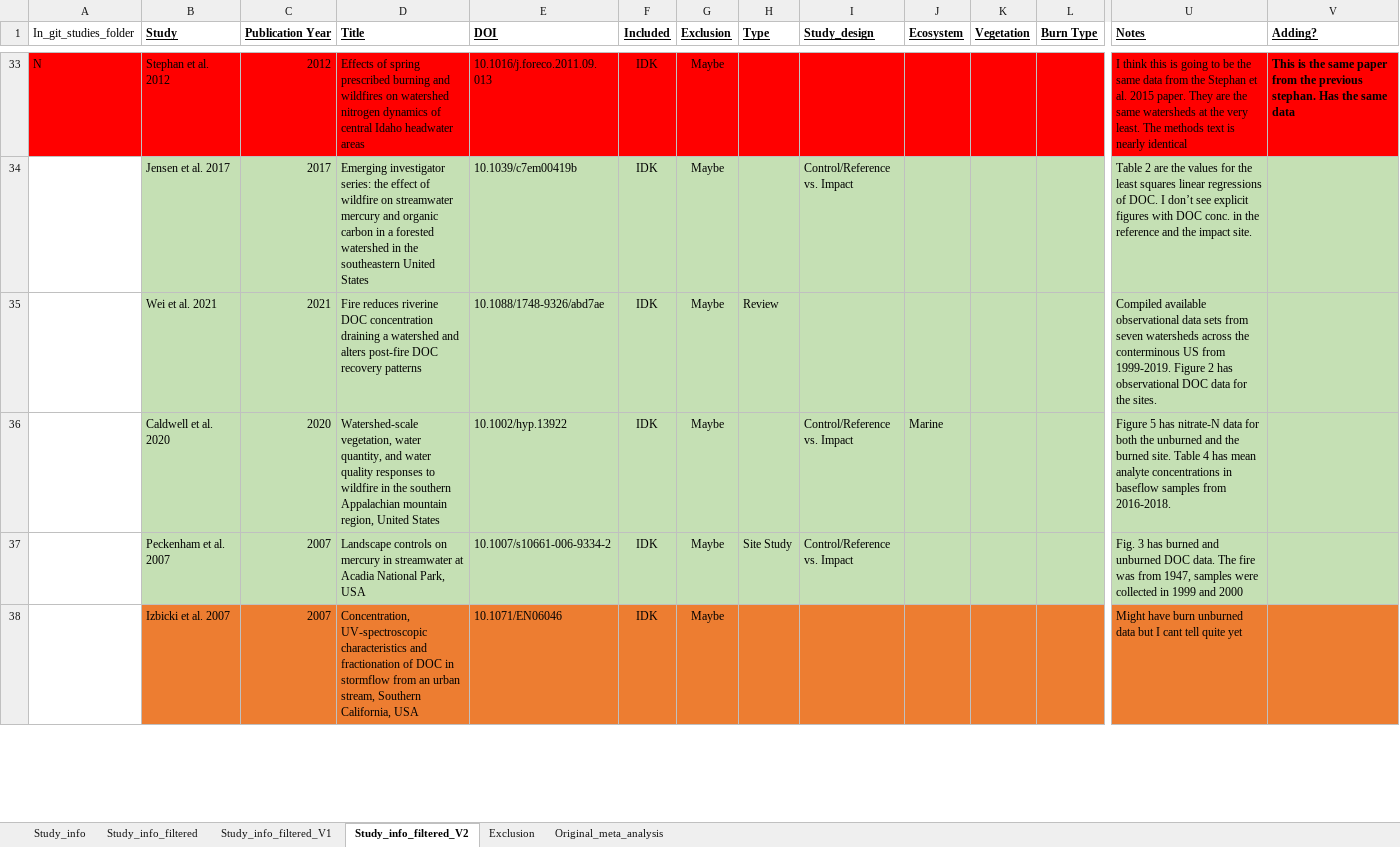
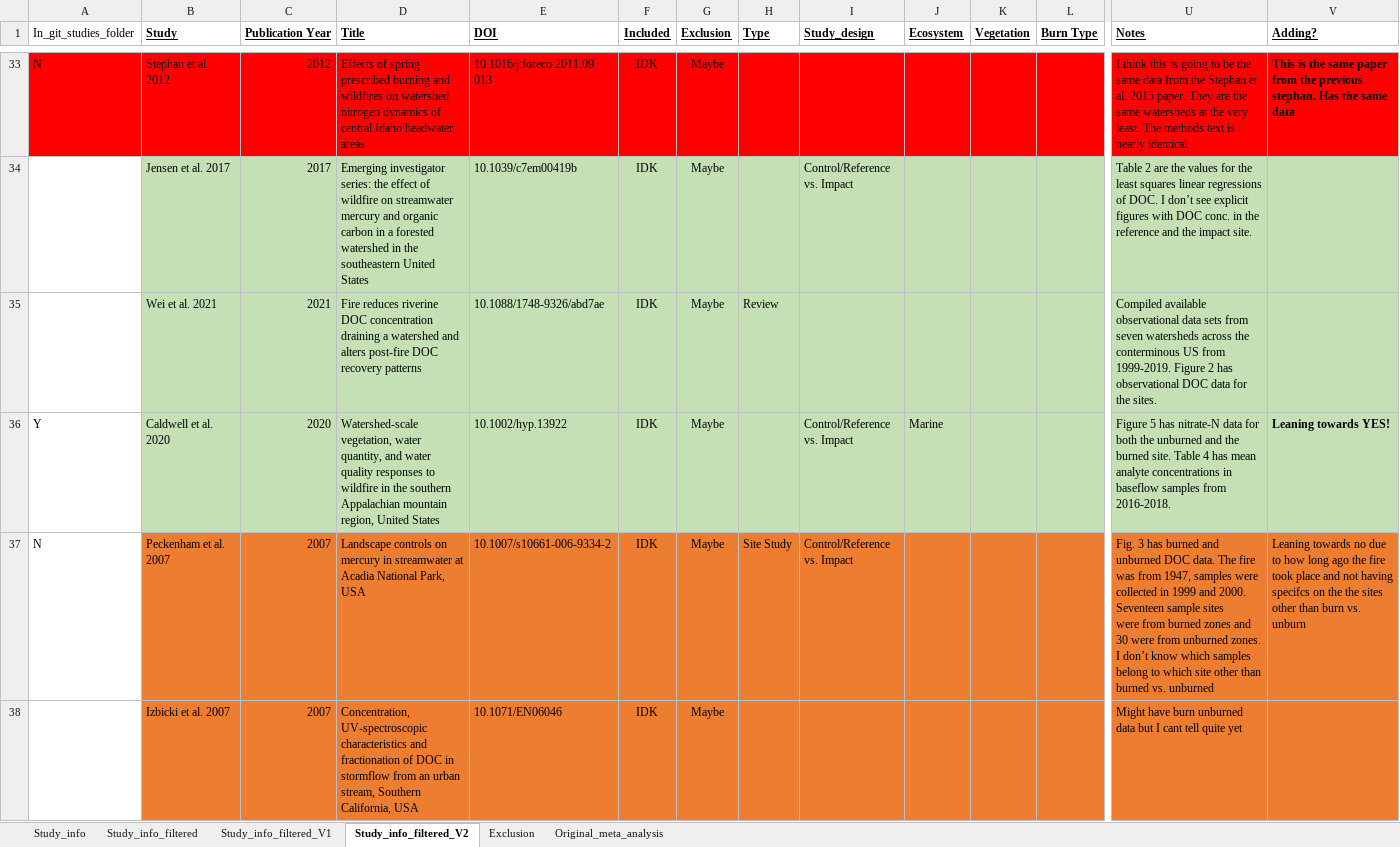
Before and after one commit to river-corridors-sfa/rc_sfa-rc-3-wenas-modeling, an Excel workbook: Lit_Review_Fig/FireMeta_Rproj/inputs/StudiesData_Table1.xlsx, sheet Study_info_filtered_V2, drawn as a sheet; only a part is shown, gaps mark what is left out; values as stored, in another font and other column widths than the file's, no borders; ↵ is a line break in a cell; the diff covers the shown part only; the diff names each change by its address in the sheet, - before the commit and + after, or states it on an @@ line.

```diff
--- a/Lit_Review_Fig/FireMeta_Rproj/inputs/StudiesData_Table1.xlsx (sheet Study_info_filtered_V2)
+++ b/Lit_Review_Fig/FireMeta_Rproj/inputs/StudiesData_Table1.xlsx (sheet Study_info_filtered_V2)
-A36 (In_git_studies_folder): (empty)
+A36 (In_git_studies_folder): Y
-V36 (Adding?): (empty)
+V36 (Adding?): Leaning towards YES!
-A37 (In_git_studies_folder): (empty)
+A37 (In_git_studies_folder): N
-B37:V37 fill: #C5E0B4
+B37:V37 fill: #ED7D31
-U37 (Notes): …1999 and 2000
+U37 (Notes): …1999 and 2000. Seventeen sample sites ↵ were from burned zones and 30 were from unburned zones. I don’t know which samples belong to which site other than burned vs. unburned
-V37 (Adding?): (empty)
+V37 (Adding?): Leaning towards no due to how long ago the fire took place and not having specifcs on the the sites other than burn vs. unburn
```
Also changed, not shown: 3 edited cells and cell formats elsewhere in this sheet, Lit_Review_Fig/FireMeta_Rproj/inputs/Studies/Caldwell_et_al_2020/Caldwell_et_al_2020.xlsx, 4 other files.
